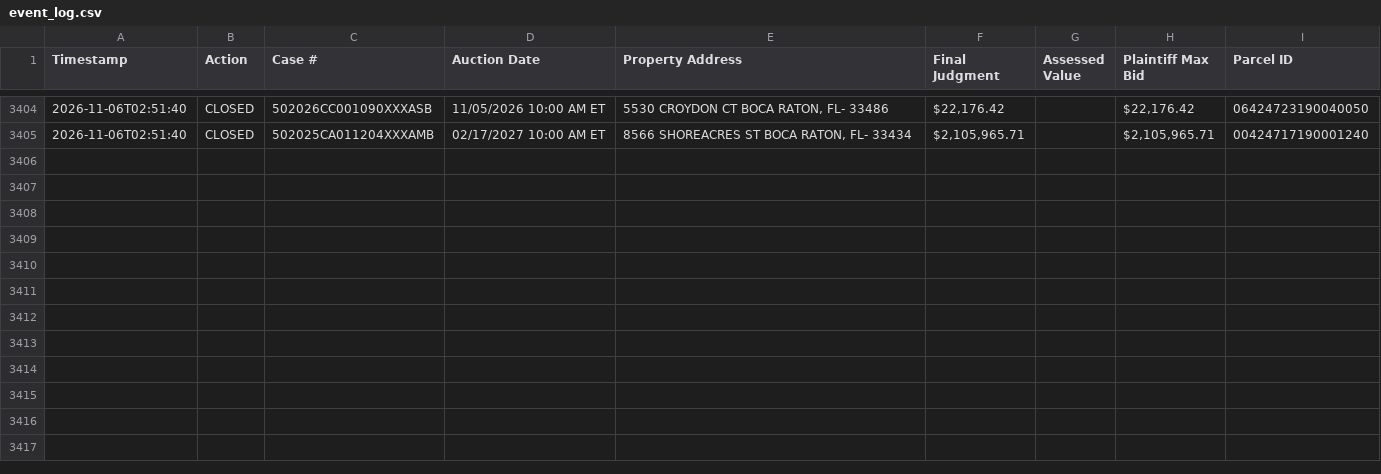
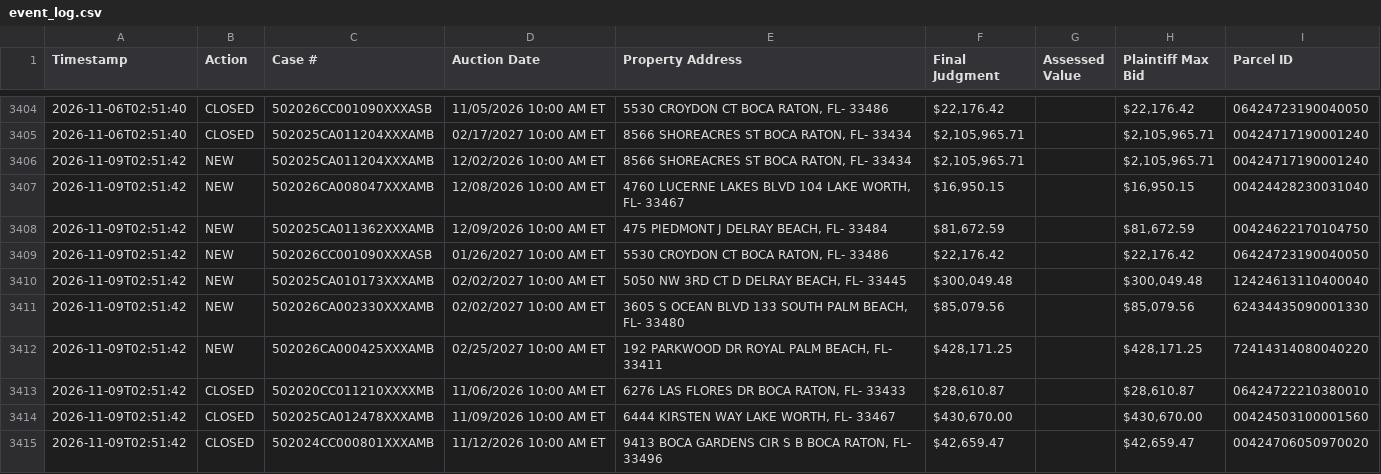
Before and after one commit to figlesias7/realforeclose-palmbeach, a CSV file: data/event_log.csv, drawn as a sheet; only a part is shown, gaps mark what is left out.

```diff
--- a/data/event_log.csv
+++ b/data/event_log.csv
@@ -3405 +3405,11 @@ Timestamp,Action,Case #,Auction Date,Property Address,Final Judgment,Assessed Va
 2026-11-06T02:51:40,CLOSED,502025CA011204XXXAMB,02/17/2027 10:00 AM ET,"8566 SHOREACRES ST BOCA RATON, FL- 33434","$2,105,965.71",,"$2,105,965.71",00424717190001240
+2026-11-09T02:51:42,NEW,502025CA011204XXXAMB,12/02/2026 10:00 AM ET,"8566 SHOREACRES ST BOCA RATON, FL- 33434","$2,105,965.71",,"$2,105,965.71",00424717190001240
+2026-11-09T02:51:42,NEW,502026CA008047XXXAMB,12/08/2026 10:00 AM ET,"4760 LUCERNE LAKES BLVD 104 LAKE WORTH, FL- 33467","$16,950.15",,"$16,950.15",00424428230031040
+2026-11-09T02:51:42,NEW,502025CA011362XXXAMB,12/09/2026 10:00 AM ET,"475 PIEDMONT J DELRAY BEACH, FL- 33484","$81,672.59",,"$81,672.59",00424622170104750
+2026-11-09T02:51:42,NEW,502026CC001090XXXASB,01/26/2027 10:00 AM ET,"5530 CROYDON CT BOCA RATON, FL- 33486","$22,176.42",,"$22,176.42",06424723190040050
+2026-11-09T02:51:42,NEW,502025CA010173XXXAMB,02/02/2027 10:00 AM ET,"5050 NW 3RD CT D DELRAY BEACH, FL- 33445","$300,049.48",,"$300,049.48",12424613110400040
+2026-11-09T02:51:42,NEW,502026CA002330XXXAMB,02/02/2027 10:00 AM ET,"3605 S OCEAN BLVD 133 SOUTH PALM BEACH, FL- 33480","$85,079.56",,"$85,079.56",62434435090001330
+2026-11-09T02:51:42,NEW,502026CA000425XXXAMB,02/25/2027 10:00 AM ET,"192 PARKWOOD DR ROYAL PALM BEACH, FL- 33411","$428,171.25",,"$428,171.25",72414314080040220
+2026-11-09T02:51:42,CLOSED,502020CC011210XXXXMB,11/06/2026 10:00 AM ET,"6276 LAS FLORES DR BOCA RATON, FL- 33433","$28,610.87",,"$28,610.87",06424722210380010
+2026-11-09T02:51:42,CLOSED,502025CA012478XXXAMB,11/09/2026 10:00 AM ET,"6444 KIRSTEN WAY LAKE WORTH, FL- 33467","$430,670.00",,"$430,670.00",00424503100001560
+2026-11-09T02:51:42,CLOSED,502024CC000801XXXAMB,11/12/2026 10:00 AM ET,"9413 BOCA GARDENS CIR S B BOCA RATON, FL- 33496","$42,659.47",,"$42,659.47",00424706050970020
```
Also changed, not shown: data/active_foreclosures.csv, data/all_seen.csv, 3 other files.
